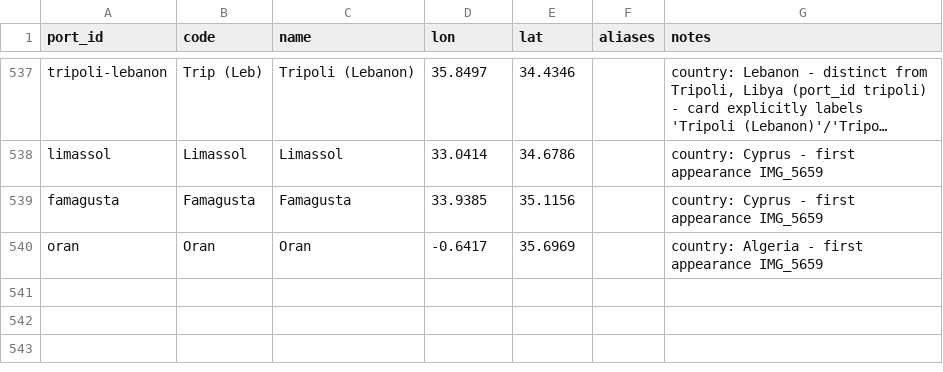
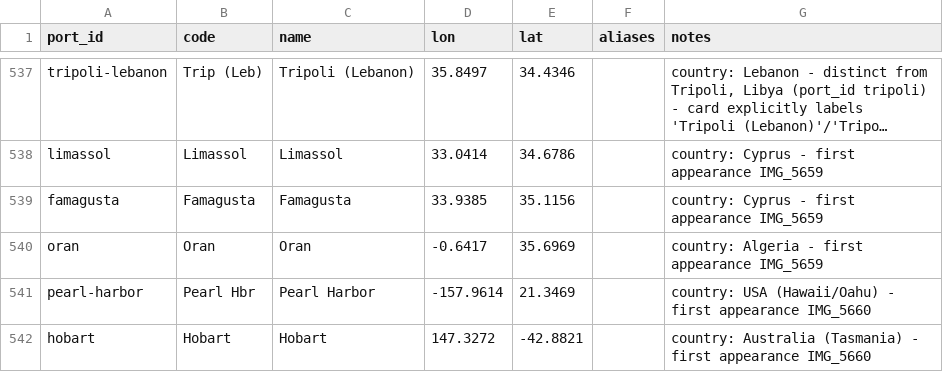
Before and after one commit to pushpingeo/rushton, a CSV file: data/ports.csv, drawn as a sheet; only a part is shown, gaps mark what is left out; long unchanged cells end in ….

```diff
--- a/data/ports.csv
+++ b/data/ports.csv
@@ -540 +540,3 @@ famagusta,Famagusta,Famagusta,33.9385,35.1156,,"country: Cyprus - first appearan
 oran,Oran,Oran,-0.6417,35.6969,,"country: Algeria - first appearance IMG_5659"
+pearl-harbor,Pearl Hbr,Pearl Harbor,-157.9614,21.3469,,"country: USA (Hawaii/Oahu) - first appearance IMG_5660"
+hobart,Hobart,Hobart,147.3272,-42.8821,,"country: Australia (Tasmania) - first appearance IMG_5660"
```
Also changed, not shown: transcriptions/cards.csv, 2 other files.
